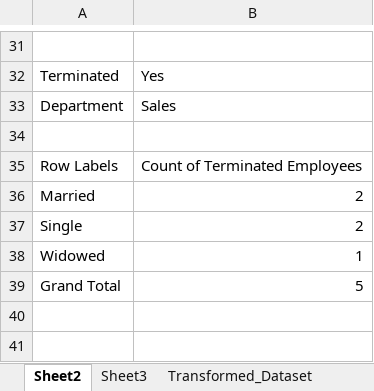
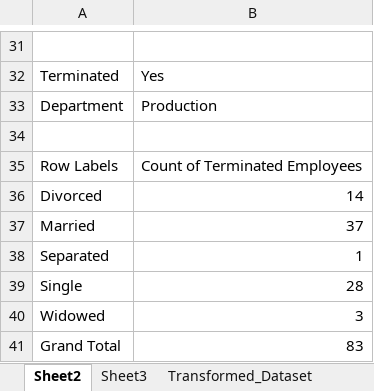
Before and after one commit to daniellaakpoguma/Data-Analsyt-Portfolio, an Excel workbook: HR Employee Attrition Analysis/HR Employee Attrition Analysis.xlsx, sheet Sheet2, drawn as a sheet; only a part is shown, gaps mark what is left out; values as stored, in another font and other column widths than the file's, no borders; addresses are those after the commit; the diff covers the shown part only; the diff names each change by its address in the sheet, - before the commit and + after, or states it on an @@ line.

```diff
--- a/HR Employee Attrition Analysis/HR Employee Attrition Analysis.xlsx (sheet Sheet2)
+++ b/HR Employee Attrition Analysis/HR Employee Attrition Analysis.xlsx (sheet Sheet2)
-B33: Sales
+B33: Production
+row 36: Divorced | 14
-B37: 2
+B37: 37
+row 38: Separated | 1
-B39: 2
+B39: 28
-B40: 1
+B40: 3
-B41: 5
+B41: 83
```
Also changed, not shown: 1 added row, 1 removed row and 14 edited cells elsewhere in this sheet, sheet Transformed_Dataset, charts or pictures, 2 other files.
